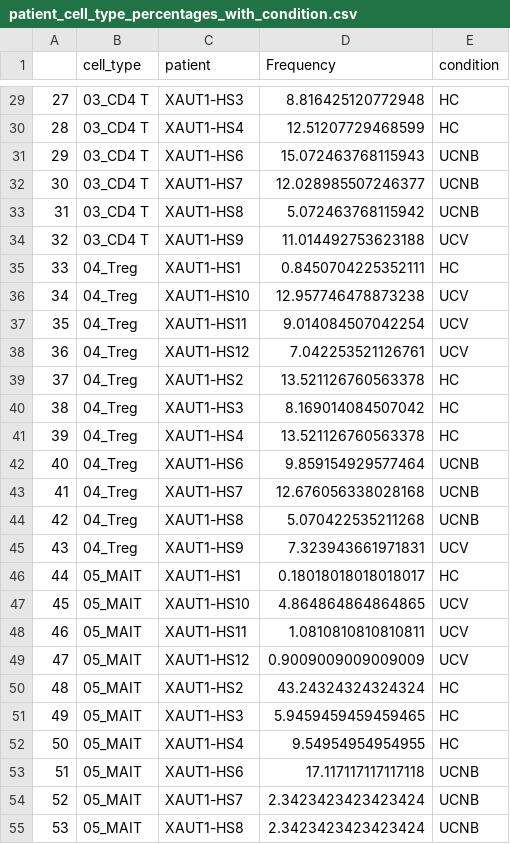
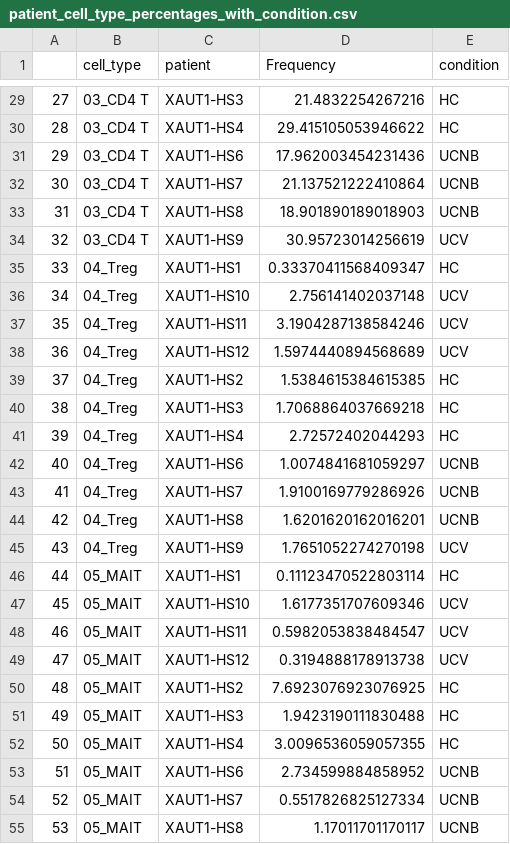
Before and after one commit to charlesrcrain/bms225a, a CSV file: data/patient_cell_type_percentages_with_condition.csv, drawn as a sheet; only a part is shown, gaps mark what is left out; the diff covers the shown part only.

```diff
--- a/data/patient_cell_type_percentages_with_condition.csv
+++ b/data/patient_cell_type_percentages_with_condition.csv
@@ -29,27 +29,27 @@
-27,03_CD4 T,XAUT1-HS3,8.816425120772948,HC
-28,03_CD4 T,XAUT1-HS4,12.51207729468599,HC
-29,03_CD4 T,XAUT1-HS6,15.072463768115943,UCNB
-30,03_CD4 T,XAUT1-HS7,12.028985507246377,UCNB
-31,03_CD4 T,XAUT1-HS8,5.072463768115942,UCNB
-32,03_CD4 T,XAUT1-HS9,11.014492753623188,UCV
-33,04_Treg,XAUT1-HS1,0.8450704225352111,HC
-34,04_Treg,XAUT1-HS10,12.957746478873238,UCV
-35,04_Treg,XAUT1-HS11,9.014084507042254,UCV
-36,04_Treg,XAUT1-HS12,7.042253521126761,UCV
-37,04_Treg,XAUT1-HS2,13.521126760563378,HC
-38,04_Treg,XAUT1-HS3,8.169014084507042,HC
-39,04_Treg,XAUT1-HS4,13.521126760563378,HC
-40,04_Treg,XAUT1-HS6,9.859154929577464,UCNB
-41,04_Treg,XAUT1-HS7,12.676056338028168,UCNB
-42,04_Treg,XAUT1-HS8,5.070422535211268,UCNB
-43,04_Treg,XAUT1-HS9,7.323943661971831,UCV
-44,05_MAIT,XAUT1-HS1,0.18018018018018017,HC
-45,05_MAIT,XAUT1-HS10,4.864864864864865,UCV
-46,05_MAIT,XAUT1-HS11,1.0810810810810811,UCV
-47,05_MAIT,XAUT1-HS12,0.9009009009009009,UCV
-48,05_MAIT,XAUT1-HS2,43.24324324324324,HC
-49,05_MAIT,XAUT1-HS3,5.9459459459459465,HC
-50,05_MAIT,XAUT1-HS4,9.54954954954955,HC
-51,05_MAIT,XAUT1-HS6,17.117117117117118,UCNB
-52,05_MAIT,XAUT1-HS7,2.3423423423423424,UCNB
-53,05_MAIT,XAUT1-HS8,2.3423423423423424,UCNB
+27,03_CD4 T,XAUT1-HS3,21.4832254267216,HC
+28,03_CD4 T,XAUT1-HS4,29.415105053946622,HC
+29,03_CD4 T,XAUT1-HS6,17.962003454231436,UCNB
+30,03_CD4 T,XAUT1-HS7,21.137521222410864,UCNB
+31,03_CD4 T,XAUT1-HS8,18.901890189018903,UCNB
+32,03_CD4 T,XAUT1-HS9,30.95723014256619,UCV
+33,04_Treg,XAUT1-HS1,0.33370411568409347,HC
+34,04_Treg,XAUT1-HS10,2.756141402037148,UCV
+35,04_Treg,XAUT1-HS11,3.1904287138584246,UCV
+36,04_Treg,XAUT1-HS12,1.5974440894568689,UCV
+37,04_Treg,XAUT1-HS2,1.5384615384615385,HC
+38,04_Treg,XAUT1-HS3,1.7068864037669218,HC
+39,04_Treg,XAUT1-HS4,2.72572402044293,HC
+40,04_Treg,XAUT1-HS6,1.0074841681059297,UCNB
+41,04_Treg,XAUT1-HS7,1.9100169779286926,UCNB
+42,04_Treg,XAUT1-HS8,1.6201620162016201,UCNB
+43,04_Treg,XAUT1-HS9,1.7651052274270198,UCV
+44,05_MAIT,XAUT1-HS1,0.11123470522803114,HC
+45,05_MAIT,XAUT1-HS10,1.6177351707609346,UCV
+46,05_MAIT,XAUT1-HS11,0.5982053838484547,UCV
+47,05_MAIT,XAUT1-HS12,0.3194888178913738,UCV
+48,05_MAIT,XAUT1-HS2,7.6923076923076925,HC
+49,05_MAIT,XAUT1-HS3,1.9423190111830488,HC
+50,05_MAIT,XAUT1-HS4,3.0096536059057355,HC
+51,05_MAIT,XAUT1-HS6,2.734599884858952,UCNB
+52,05_MAIT,XAUT1-HS7,0.5517826825127334,UCNB
+53,05_MAIT,XAUT1-HS8,1.17011701170117,UCNB
```
Also changed, not shown: 136 edited cells elsewhere in this file.
